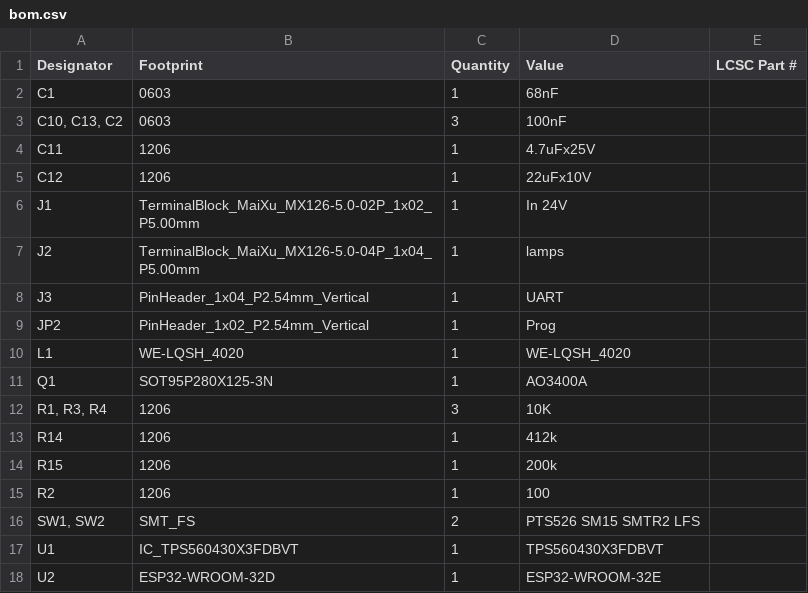
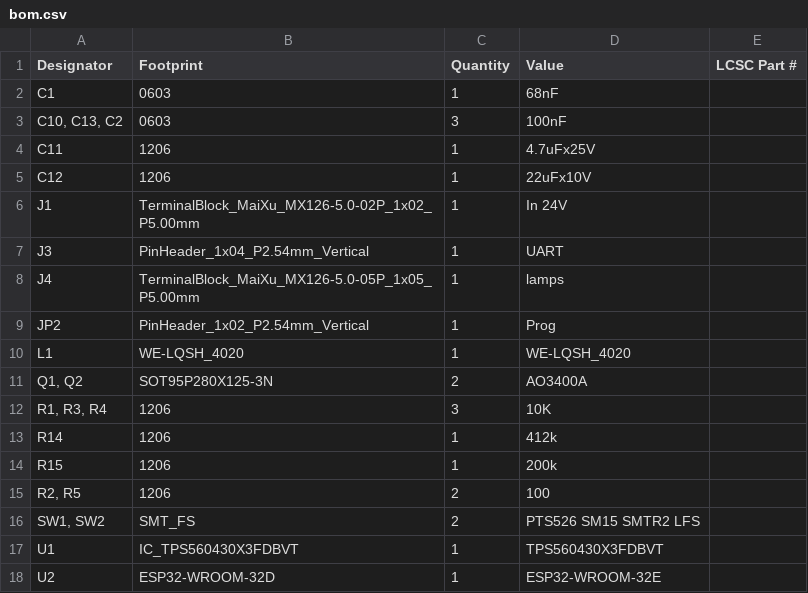
Before and after one commit to Mathimix7/HueMix-Link, a CSV file: Hardware-designs/Lightstrip/production/bom.csv (was Hardware-designs/Lightstrip_m5_v1/production/bom.csv), drawn as a sheet.

```diff
--- a/Hardware-designs/Lightstrip_m5_v1/production/bom.csv
+++ b/Hardware-designs/Lightstrip/production/bom.csv
@@ -6,7 +6,7 @@ C12,1206,1,22uFx10V,
 J1,TerminalBlock_MaiXu_MX126-5.0-02P_1x02_P5.00mm,1,In 24V,
-J2,TerminalBlock_MaiXu_MX126-5.0-04P_1x04_P5.00mm,1,lamps,
 J3,PinHeader_1x04_P2.54mm_Vertical,1,UART,
+J4,TerminalBlock_MaiXu_MX126-5.0-05P_1x05_P5.00mm,1,lamps,
 JP2,PinHeader_1x02_P2.54mm_Vertical,1,Prog,
 L1,WE-LQSH_4020,1,WE-LQSH_4020,
-Q1,SOT95P280X125-3N,1,AO3400A,
+"Q1, Q2",SOT95P280X125-3N,2,AO3400A,
 "R1, R3, R4",1206,3,10K,
@@ -14,3 +14,3 @@ R14,1206,1,412k,
 R15,1206,1,200k,
-R2,1206,1,100,
+"R2, R5",1206,2,100,
 "SW1, SW2",SMT_FS,2,PTS526 SM15 SMTR2 LFS,
```
Also changed, not shown: Hardware-designs/Lightstrip/production/positions.csv, 44 other files.
